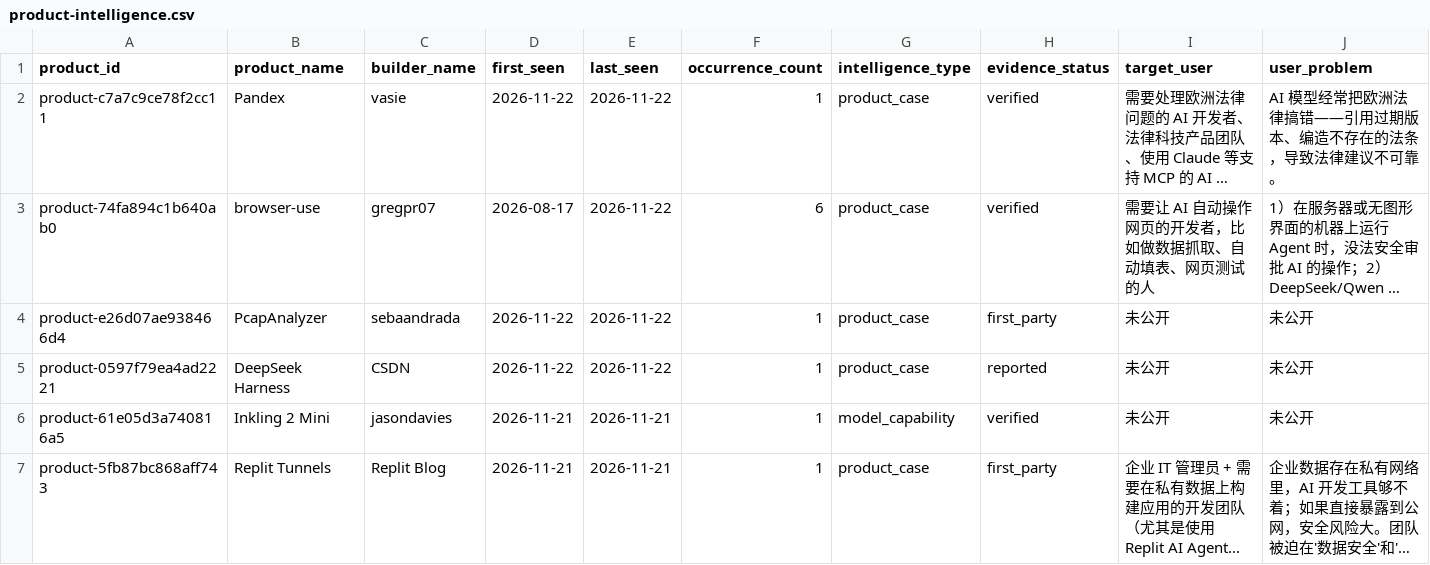
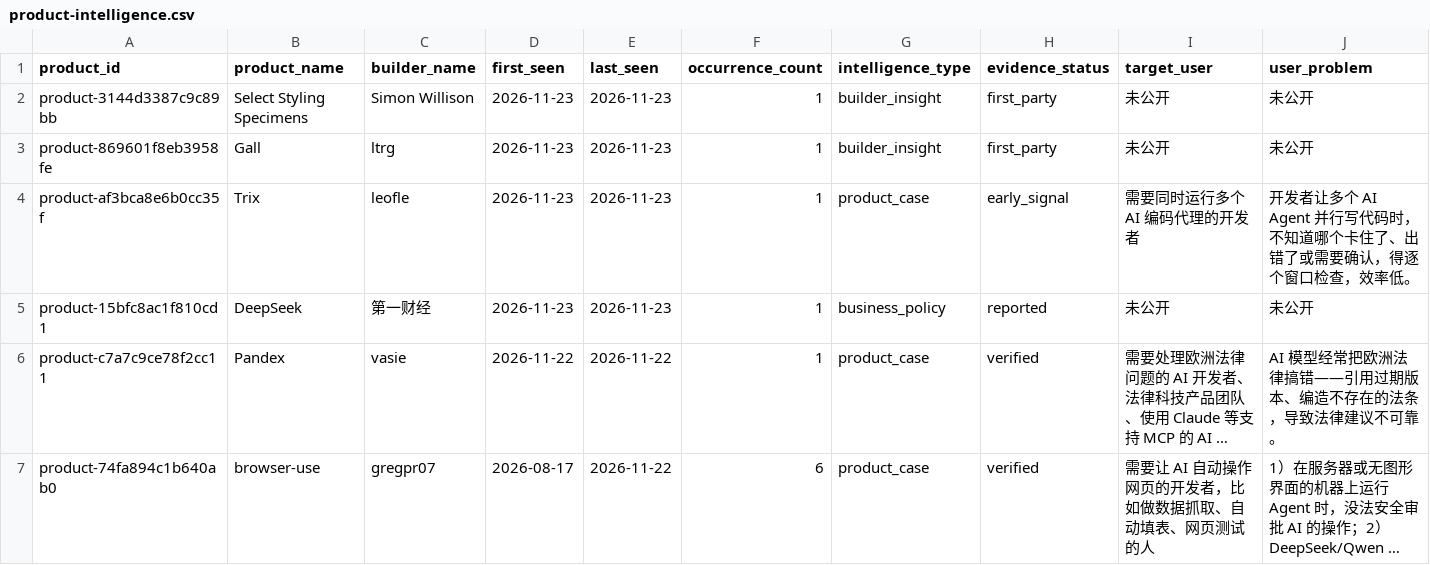
Before and after one commit to Hank-Hee/News-Notification, a CSV file: data/product-intelligence.csv, drawn as a sheet; only a part is shown; the shorter side is filled out with more unchanged rows; long unchanged cells end in …; rows hold the shown columns only; the diff names each change by its address in the sheet, - before the commit and + after, or states it on an @@ line.

```diff
--- a/data/product-intelligence.csv
+++ b/data/product-intelligence.csv
+row 2: product-3144d3387c9c89bb | Select Styling Specimens | Simon Willison | 2026-11-23 | 2026-11-23 | 1 | builder_insight | first_party | 未公开 | 未公开
+row 3: product-869601f8eb3958fe | Gall | ltrg | 2026-11-23 | 2026-11-23 | 1 | builder_insight | first_party | 未公开 | 未公开
+row 4: product-af3bca8e6b0cc35f | Trix | leofle | 2026-11-23 | 2026-11-23 | 1 | product_case | early_signal | 需要同时运行多个 AI 编码代理的开发者 | 开发者让多个 AI Agent 并行写代码时，不知道哪个卡住了、出错了或需要确认，得逐个窗口检查，效率低。
+row 5: product-15bfc8ac1f810cd1 | DeepSeek | 第一财经 | 2026-11-23 | 2026-11-23 | 1 | business_policy | reported | 未公开 | 未公开
```
Also changed, not shown: 4 other files.
